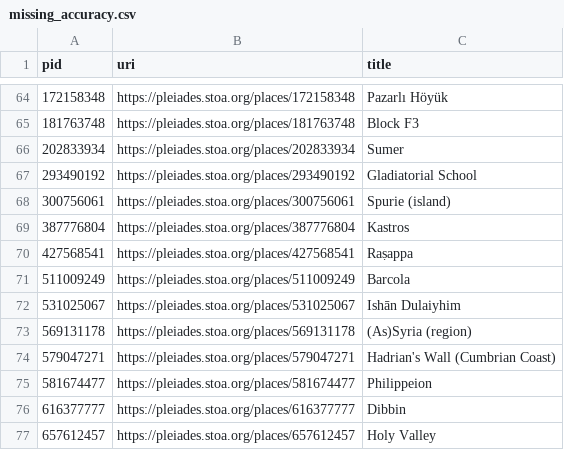
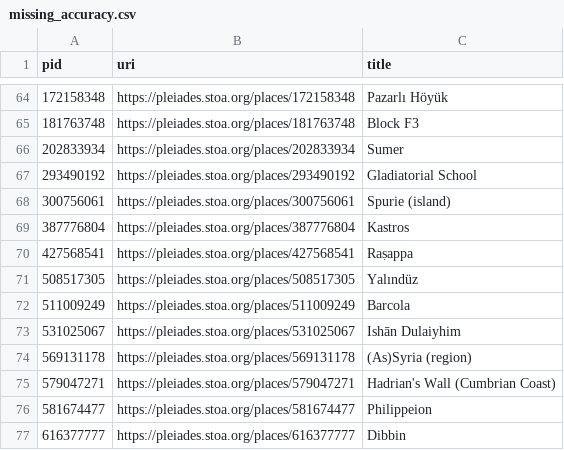
Before and after one commit to isawnyu/pleiades.datasets, a CSV file: data/data_quality/missing_accuracy.csv, drawn as a sheet; only a part is shown, gaps mark what is left out; the shorter side is filled out with more unchanged rows; the diff names each change by its address in the sheet, - before the commit and + after, or states it on an @@ line.

```diff
--- a/data/data_quality/missing_accuracy.csv
+++ b/data/data_quality/missing_accuracy.csv
+row 71: 508517305 | https://pleiades.stoa.org/places/508517305 | Yalındüz
```
Also changed, not shown: data/data_quality/bad_osm_way.csv, data/data_quality/bad_place_type.csv, 4 other files.
